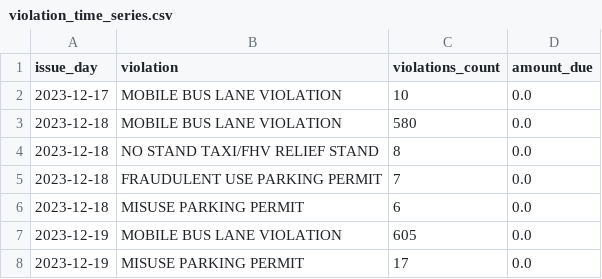
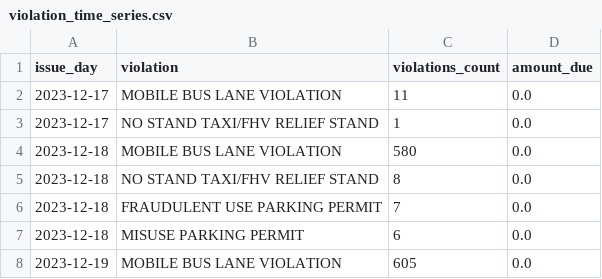
Before and after one commit to JUnelus/NYC-Open-Parking-Violations-Daily-Report-Pipeline, a CSV file: data/analytics/violation_time_series.csv, drawn as a sheet; only a part is shown; the shorter side is filled out with more unchanged rows.

```diff
--- a/data/analytics/violation_time_series.csv
+++ b/data/analytics/violation_time_series.csv
@@ -1,3 +1,4 @@
 issue_day,violation,violations_count,amount_due
-2023-12-17,MOBILE BUS LANE VIOLATION,10,0.0
+2023-12-17,MOBILE BUS LANE VIOLATION,11,0.0
+2023-12-17,NO STAND TAXI/FHV RELIEF STAND,1,0.0
 2023-12-18,MOBILE BUS LANE VIOLATION,580,0.0
```
Also changed, not shown: data/analytics/agency_daily_trend.csv, data/analytics/daily_issue_trend.csv, 15 other files.
